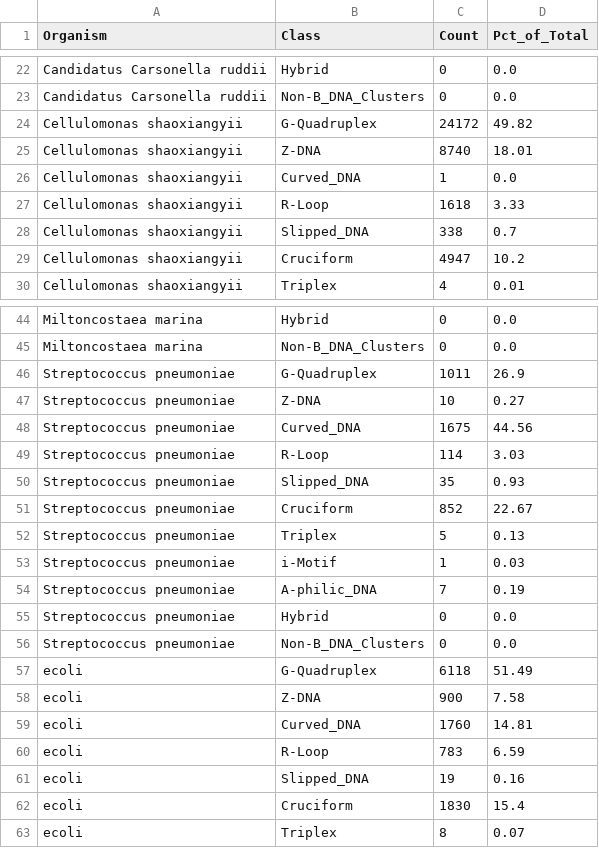
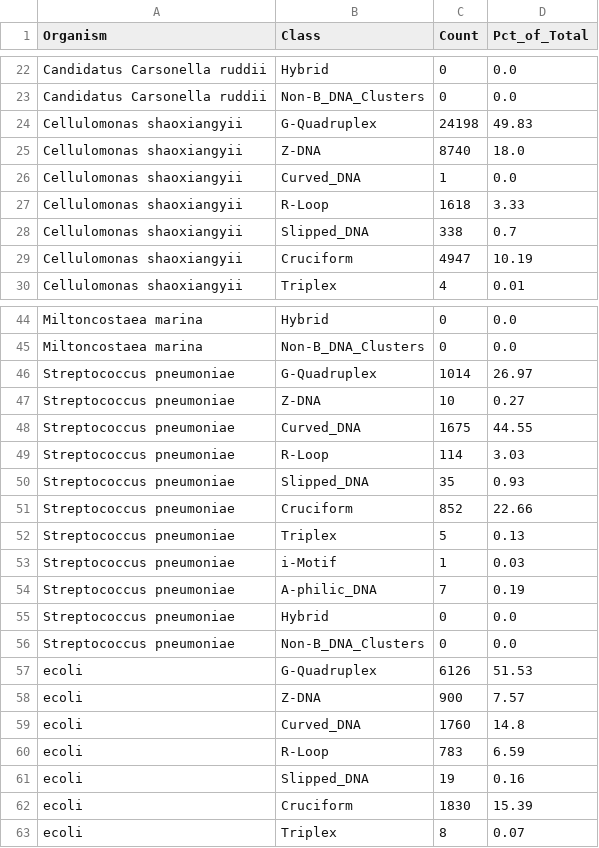
Before and after one commit to VRYella/NonBDNAFinder, a CSV file: NBSTVALIDATION/tables/master_class_distribution.csv, drawn as a sheet; only a part is shown, gaps mark what is left out; the diff covers the shown part only.

```diff
--- a/NBSTVALIDATION/tables/master_class_distribution.csv
+++ b/NBSTVALIDATION/tables/master_class_distribution.csv
@@ -23,4 +23,4 @@ Candidatus Carsonella ruddii,Hybrid,0,0.0
 Candidatus Carsonella ruddii,Non-B_DNA_Clusters,0,0.0
-Cellulomonas shaoxiangyii,G-Quadruplex,24172,49.82
-Cellulomonas shaoxiangyii,Z-DNA,8740,18.01
+Cellulomonas shaoxiangyii,G-Quadruplex,24198,49.83
+Cellulomonas shaoxiangyii,Z-DNA,8740,18.0
 Cellulomonas shaoxiangyii,Curved_DNA,1,0.0
@@ -28,3 +28,3 @@ Cellulomonas shaoxiangyii,R-Loop,1618,3.33
 Cellulomonas shaoxiangyii,Slipped_DNA,338,0.7
-Cellulomonas shaoxiangyii,Cruciform,4947,10.2
+Cellulomonas shaoxiangyii,Cruciform,4947,10.19
 Cellulomonas shaoxiangyii,Triplex,4,0.01
@@ -45,8 +45,8 @@ Miltoncostaea marina,Hybrid,0,0.0
 Miltoncostaea marina,Non-B_DNA_Clusters,0,0.0
-Streptococcus pneumoniae,G-Quadruplex,1011,26.9
+Streptococcus pneumoniae,G-Quadruplex,1014,26.97
 Streptococcus pneumoniae,Z-DNA,10,0.27
-Streptococcus pneumoniae,Curved_DNA,1675,44.56
+Streptococcus pneumoniae,Curved_DNA,1675,44.55
 Streptococcus pneumoniae,R-Loop,114,3.03
 Streptococcus pneumoniae,Slipped_DNA,35,0.93
-Streptococcus pneumoniae,Cruciform,852,22.67
+Streptococcus pneumoniae,Cruciform,852,22.66
 Streptococcus pneumoniae,Triplex,5,0.13
@@ -56,8 +56,8 @@ Streptococcus pneumoniae,Hybrid,0,0.0
 Streptococcus pneumoniae,Non-B_DNA_Clusters,0,0.0
-ecoli,G-Quadruplex,6118,51.49
-ecoli,Z-DNA,900,7.58
-ecoli,Curved_DNA,1760,14.81
+ecoli,G-Quadruplex,6126,51.53
+ecoli,Z-DNA,900,7.57
+ecoli,Curved_DNA,1760,14.8
 ecoli,R-Loop,783,6.59
 ecoli,Slipped_DNA,19,0.16
-ecoli,Cruciform,1830,15.4
+ecoli,Cruciform,1830,15.39
 ecoli,Triplex,8,0.07
```
Also changed, not shown: 8 edited cells elsewhere in this file, NBSTVALIDATION/tables/master_density_coverage_by_class.csv, NBSTVALIDATION/tables/master_genome_overview.csv, 15 other files.
